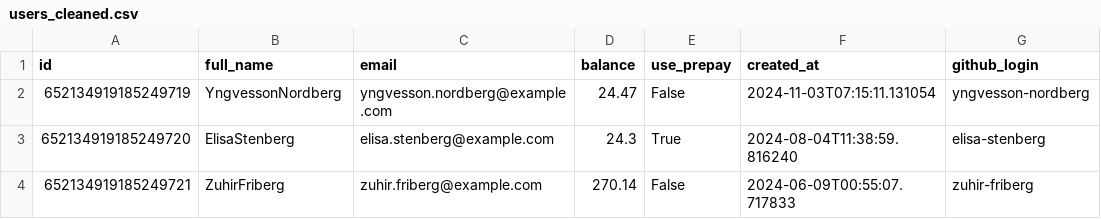
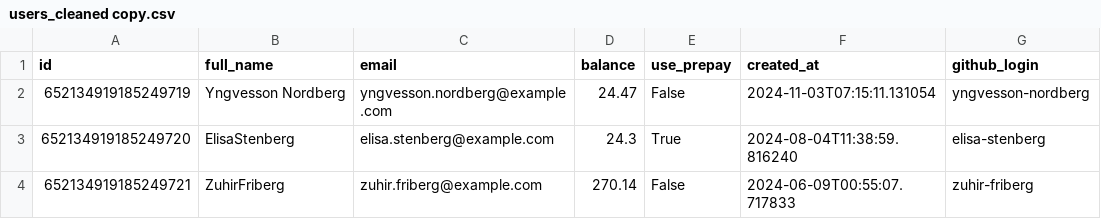
Before and after one commit to Scooty-Doo/scooty-doo-backend, a CSV file: database/mock_data/data/generated/users_cleaned copy.csv (was database/mock_data/data/generated/users_cleaned.csv), drawn as a sheet; only a part is shown.

Commit message:
WIP: Mock users created. (trip data wont work now)

```diff
--- a/database/mock_data/data/generated/users_cleaned.csv
+++ b/database/mock_data/data/generated/users_cleaned copy.csv
@@ -1,3 +1,3 @@
 id,full_name,email,balance,use_prepay,created_at,github_login
-652134919185249719,YngvessonNordberg,yngvesson.nordberg@example.com,24.47,False,2024-11-03T07:15:11.131054,yngvesson-nordberg
+652134919185249719,Yngvesson Nordberg,yngvesson.nordberg@example.com,24.47,False,2024-11-03T07:15:11.131054,yngvesson-nordberg
 652134919185249720,ElisaStenberg,elisa.stenberg@example.com,24.3,True,2024-08-04T11:38:59.816240,elisa-stenberg
```
Also changed, not shown: 3 other files.
